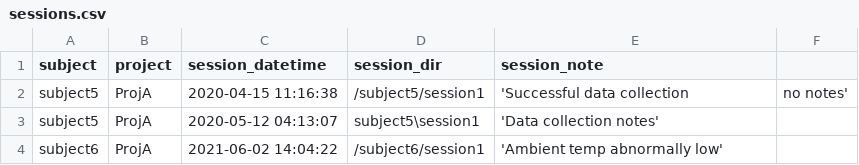
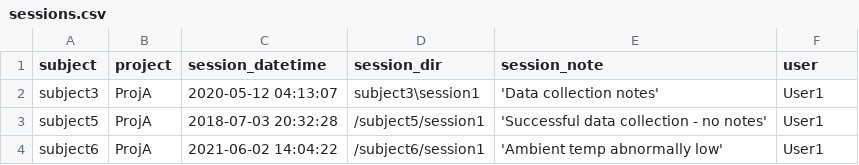
Before and after one commit to kabilar/workflow-animal, a CSV file: user_data/session/sessions.csv, drawn as a sheet.

Commit message:
Add SessionExperimenter & mirror test data

```diff
--- a/user_data/session/sessions.csv
+++ b/user_data/session/sessions.csv
@@ -1,4 +1,4 @@
-subject,project,session_datetime,session_dir,session_note
-subject5,ProjA,2020-04-15 11:16:38,/subject5/session1,'Successful data collection, no notes'
-subject5,ProjA,2020-05-12 04:13:07,subject5\session1,'Data collection notes'
-subject6,ProjA,2021-06-02 14:04:22,/subject6/session1,'Ambient temp abnormally low'
+subject,project,session_datetime,session_dir,session_note,user
+subject3,ProjA,2020-05-12 04:13:07,subject3\session1,'Data collection notes',User1
+subject5,ProjA,2018-07-03 20:32:28,/subject5/session1,'Successful data collection - no notes',User1
+subject6,ProjA,2021-06-02 14:04:22,/subject6/session1,'Ambient temp abnormally low',User1
```
Also changed, not shown: 2 other files.
